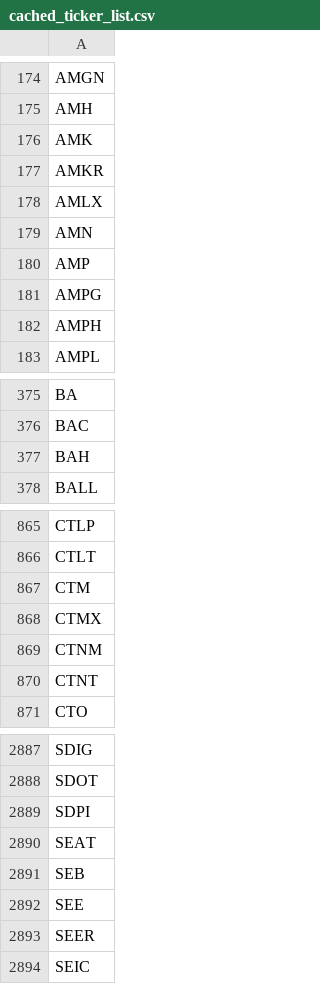
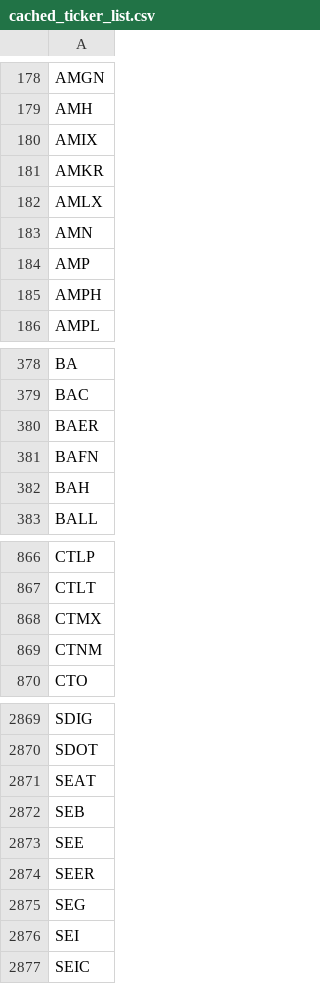
Before and after one commit to greenmtnboy/py-portfolio-index, a CSV file: py_portfolio_index/bin/cached_ticker_list.csv, drawn as a sheet; only a part is shown, gaps mark what is left out; the diff covers the shown part only.

```diff
--- a/py_portfolio_index/bin/cached_ticker_list.csv
+++ b/py_portfolio_index/bin/cached_ticker_list.csv
@@ -175,3 +179,3 @@ AMGN
 AMH
-AMK
+AMIX
 AMKR
@@ -180,3 +184,2 @@ AMN
 AMP
-AMPG
 AMPH
@@ -376,2 +379,4 @@ BA
 BAC
+BAER
+BAFN
 BAH
@@ -866,6 +867,4 @@ CTLP
 CTLT
-CTM
 CTMX
 CTNM
-CTNT
 CTO
@@ -2888,3 +2870,2 @@ SDIG
 SDOT
-SDPI
 SEAT
@@ -2893,2 +2874,4 @@ SEE
 SEER
+SEG
+SEI
 SEIC
```
Also changed, not shown: 50 added rows, 78 removed rows and 6 edited cells elsewhere in this file, 44 other files.
